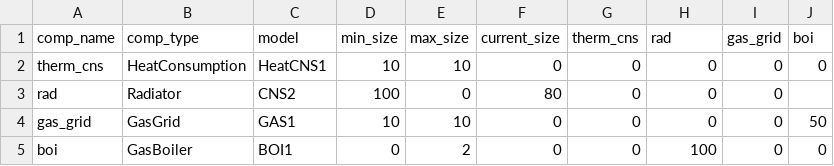
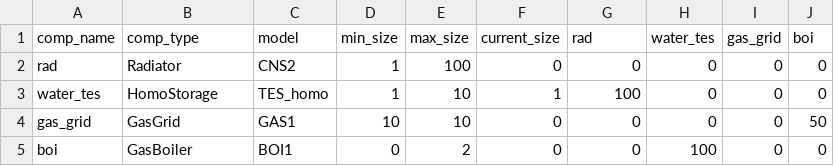
Before and after one commit to RWTH-EBC/BESDOT, a CSV file: data/topology/radiator.csv, drawn as a sheet.

```diff
--- a/data/topology/radiator.csv
+++ b/data/topology/radiator.csv
@@ -1,4 +1,4 @@
-comp_name,comp_type,model,min_size,max_size,current_size,therm_cns,rad,gas_grid,boi
-therm_cns,HeatConsumption,HeatCNS1,10,10,0,0,0,0,0
-rad,Radiator,CNS2,100,0,80,0,0,0
+comp_name,comp_type,model,min_size,max_size,current_size,rad,water_tes,gas_grid,boi
+rad,Radiator,CNS2,1,100,0,0,0,0,0
+water_tes,HomoStorage,TES_homo,1,10,1,100,0,0,0
 gas_grid,GasGrid,GAS1,10,10,0,0,0,0,50
```
Also changed, not shown: data/topology/underfloorheat.csv, 2 other files.
